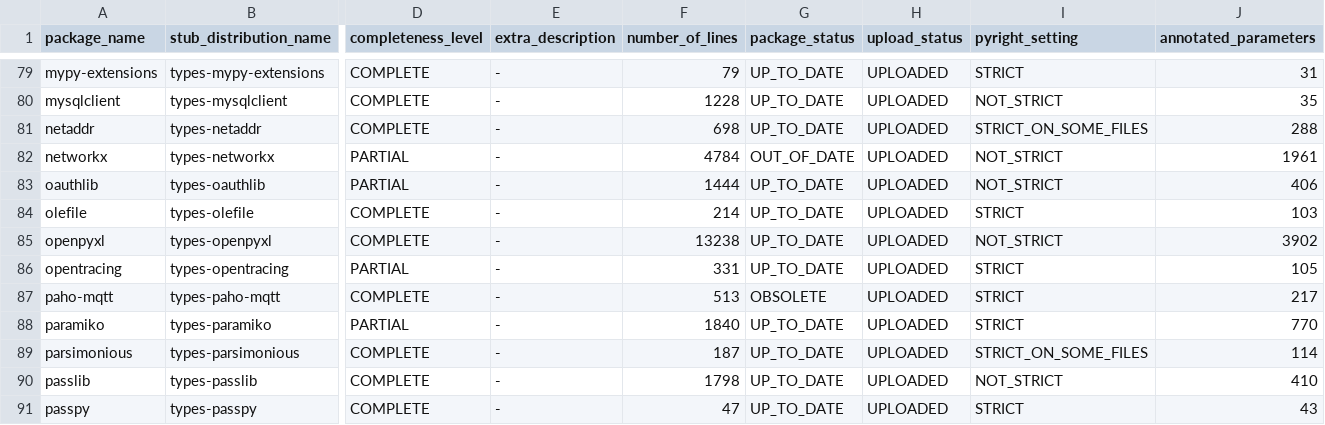
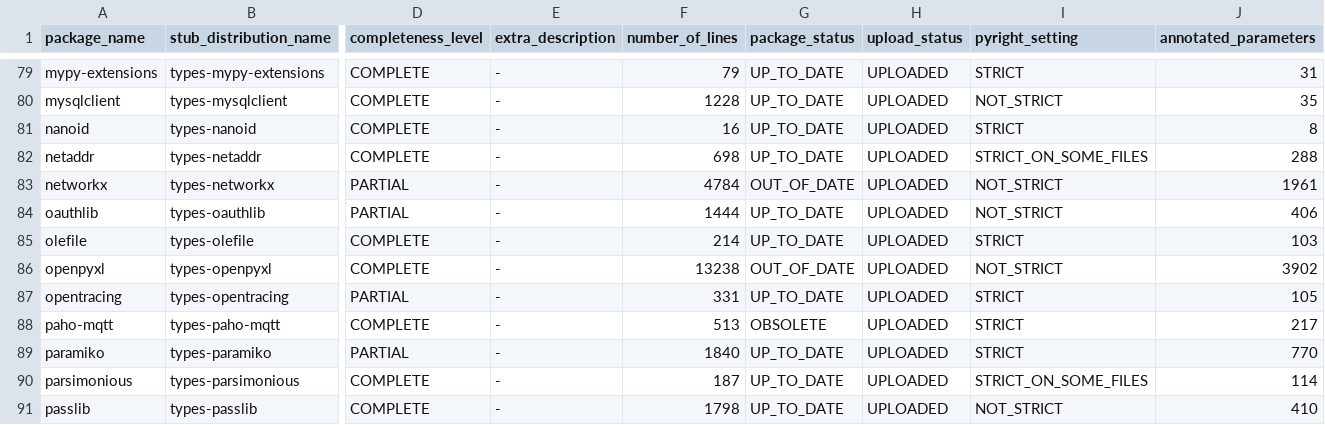
Before and after one commit to AlexWaygood/typeshed-stats, a CSV file: examples/example.csv, drawn as a sheet; only a part is shown, gaps mark what is left out; the shorter side is filled out with more unchanged rows; addresses are those after the commit; rows hold the shown columns only; the diff names each change by its address in the sheet, - before the commit and + after, or states it on an @@ line.

Commit message:
👷 Automated regeneration of examples and docs

```diff
--- a/examples/example.csv
+++ b/examples/example.csv
+row 81: nanoid | types-nanoid | COMPLETE | - | 16 | UP_TO_DATE | UPLOADED | STRICT | 8
-G86 (package_status): UP_TO_DATE
+G86 (package_status): OUT_OF_DATE
```
Also changed, not shown: 2 other files.
